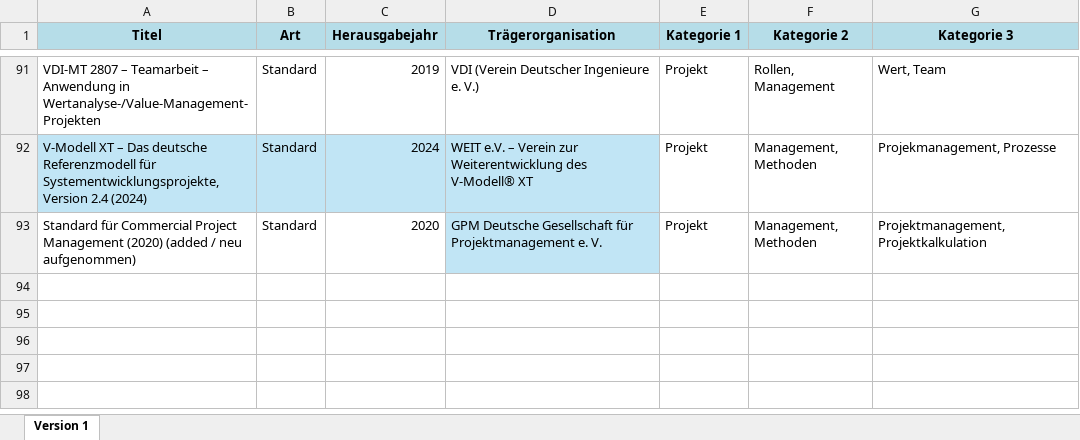
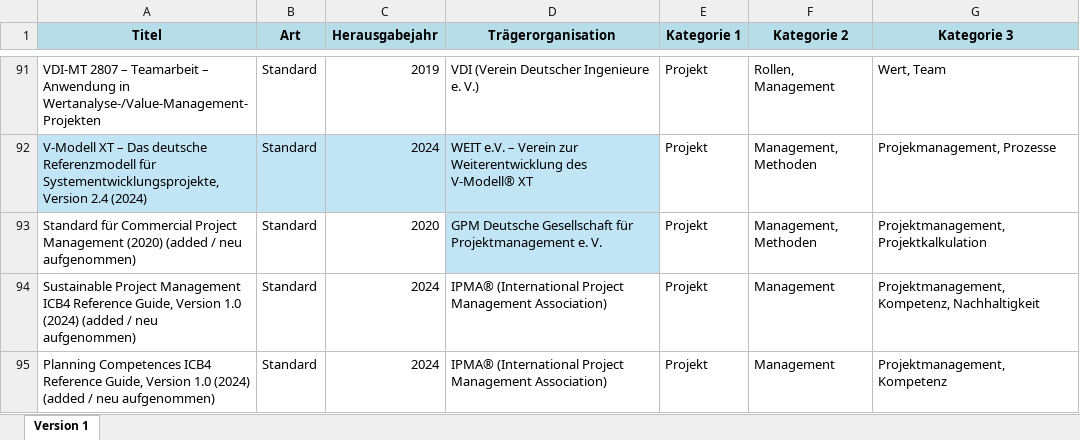
Before and after one commit to Projektmgmt/Normen, an Excel workbook: data/Tabellarische_Darstellung.xlsx, sheet Version 1, drawn as a sheet; only a part is shown, gaps mark what is left out; values as stored, in another font and other column widths than the file's, no borders; table styles not drawn; the diff names each change by its address in the sheet, - before the commit and + after, or states it on an @@ line.

Commit message:
Add files via upload

```diff
--- a/data/Tabellarische_Darstellung.xlsx (sheet Version 1)
+++ b/data/Tabellarische_Darstellung.xlsx (sheet Version 1)
+row 94: Sustainable Project Management ICB4 Reference Guide, Version 1.0 (2024) (added / neu aufgenommen) | Standard | 2024 | IPMA® (International Project Management Association) | Projekt | Management | Projektmanagement, Kompetenz, Nachhaltigkeit
+row 95: Planning Competences ICB4 Reference Guide, Version 1.0 (2024) (added / neu aufgenommen) | Standard | 2024 | IPMA® (International Project Management Association) | Projekt | Management | Projektmanagement, Kompetenz
```
